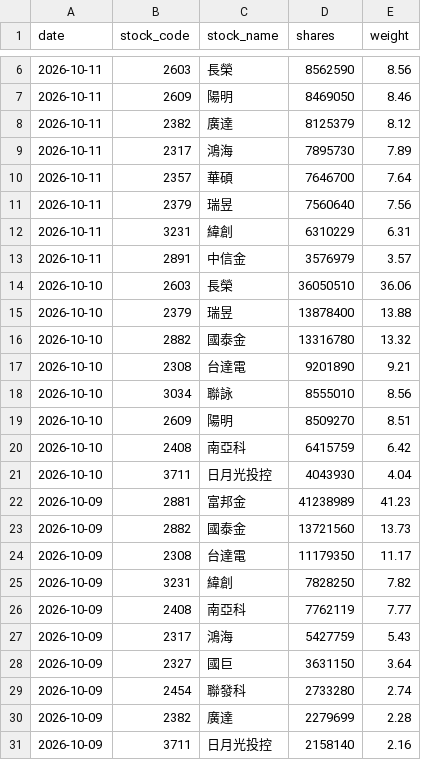
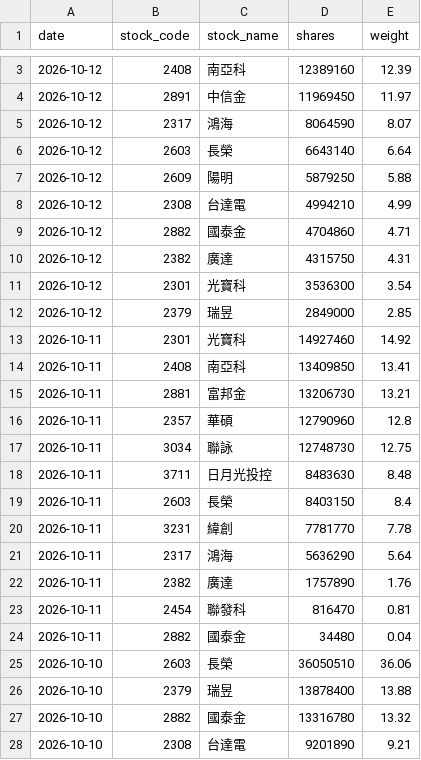
Before and after one commit to yrjjan-allen/active-etf-dashboard, a CSV file: data/00980A.csv, drawn as a sheet; only a part is shown, gaps mark what is left out; the shorter side is filled out with more unchanged rows; the diff covers the shown part only.

```diff
--- a/data/00980A.csv
+++ b/data/00980A.csv
@@ -6,9 +3,23 @@
-2026-10-11,2603,長榮,8562590,8.56
-2026-10-11,2609,陽明,8469050,8.46
-2026-10-11,2382,廣達,8125379,8.12
-2026-10-11,2317,鴻海,7895730,7.89
-2026-10-11,2357,華碩,7646700,7.64
-2026-10-11,2379,瑞昱,7560640,7.56
-2026-10-11,3231,緯創,6310229,6.31
-2026-10-11,2891,中信金,3576979,3.57
+2026-10-12,2408,南亞科,12389160,12.39
+2026-10-12,2891,中信金,11969450,11.97
+2026-10-12,2317,鴻海,8064590,8.07
+2026-10-12,2603,長榮,6643140,6.64
+2026-10-12,2609,陽明,5879250,5.88
+2026-10-12,2308,台達電,4994210,4.99
+2026-10-12,2882,國泰金,4704860,4.71
+2026-10-12,2382,廣達,4315750,4.31
+2026-10-12,2301,光寶科,3536300,3.54
+2026-10-12,2379,瑞昱,2849000,2.85
+2026-10-11,2301,光寶科,14927460,14.92
+2026-10-11,2408,南亞科,13409850,13.41
+2026-10-11,2881,富邦金,13206730,13.21
+2026-10-11,2357,華碩,12790960,12.8
+2026-10-11,3034,聯詠,12748730,12.75
+2026-10-11,3711,日月光投控,8483630,8.48
+2026-10-11,2603,長榮,8403150,8.4
+2026-10-11,3231,緯創,7781770,7.78
+2026-10-11,2317,鴻海,5636290,5.64
+2026-10-11,2382,廣達,1757890,1.76
+2026-10-11,2454,聯發科,816470,0.81
+2026-10-11,2882,國泰金,34480,0.04
 2026-10-10,2603,長榮,36050510,36.06
```
Also changed, not shown: 1 added row and 4 removed rows elsewhere in this file, data/00982A.csv, data/00983A.csv, 6 other files.
